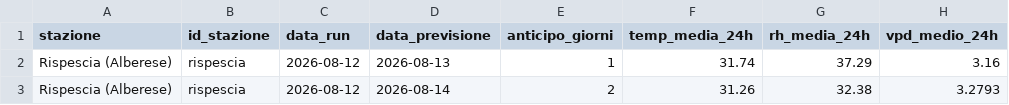
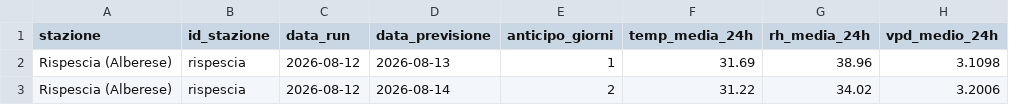
Before and after one commit to lucamancio1975-sys/verifica_dati_open_meteo, a CSV file: database/db_rispescia.csv, drawn as a sheet.

```diff
--- a/database/db_rispescia.csv
+++ b/database/db_rispescia.csv
@@ -1,3 +1,3 @@
 stazione,id_stazione,data_run,data_previsione,anticipo_giorni,temp_media_24h,rh_media_24h,vpd_medio_24h
-Rispescia (Alberese),rispescia,2026-08-12,2026-08-13,1,31.74,37.29,3.16
-Rispescia (Alberese),rispescia,2026-08-12,2026-08-14,2,31.26,32.38,3.2793
+Rispescia (Alberese),rispescia,2026-08-12,2026-08-13,1,31.69,38.96,3.1098
+Rispescia (Alberese),rispescia,2026-08-12,2026-08-14,2,31.22,34.02,3.2006
```
